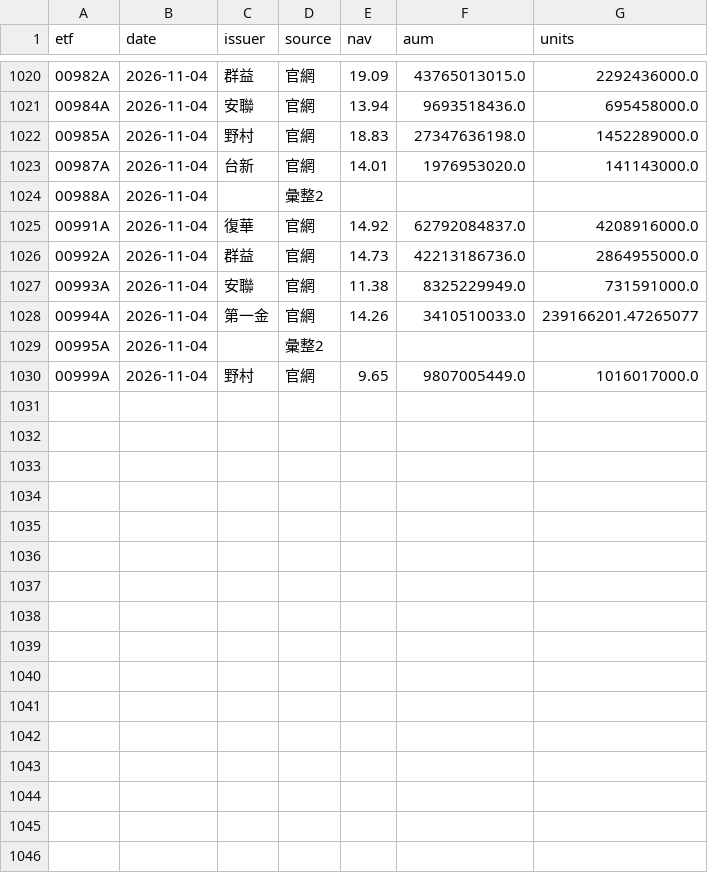
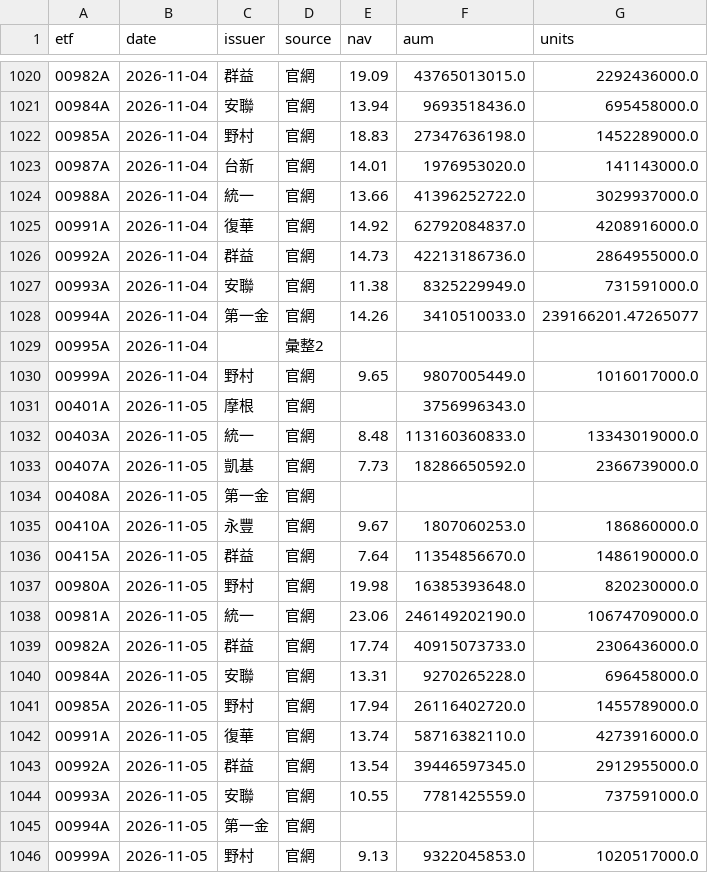
Before and after one commit to gelu27/Stock-lab, a CSV file: data/etf/info.csv, drawn as a sheet; only a part is shown, gaps mark what is left out; removed rows and columns are numbered as before the commit, all else as after; the diff names each change by its address in the sheet, - before the commit and + after, or states it on an @@ line.

```diff
--- a/data/etf/info.csv
+++ b/data/etf/info.csv
-row 1024: 00988A | 2026-11-04 |  | 彙整2
+row 1024: 00988A | 2026-11-04 | 統一 | 官網 | 13.66 | 41396252722.0 | 3029937000.0
+row 1031: 00401A | 2026-11-05 | 摩根 | 官網 |  | 3756996343.0
+row 1032: 00403A | 2026-11-05 | 統一 | 官網 | 8.48 | 113160360833.0 | 13343019000.0
+row 1033: 00407A | 2026-11-05 | 凱基 | 官網 | 7.73 | 18286650592.0 | 2366739000.0
+row 1034: 00408A | 2026-11-05 | 第一金 | 官網
+row 1035: 00410A | 2026-11-05 | 永豐 | 官網 | 9.67 | 1807060253.0 | 186860000.0
+row 1036: 00415A | 2026-11-05 | 群益 | 官網 | 7.64 | 11354856670.0 | 1486190000.0
+row 1037: 00980A | 2026-11-05 | 野村 | 官網 | 19.98 | 16385393648.0 | 820230000.0
+row 1038: 00981A | 2026-11-05 | 統一 | 官網 | 23.06 | 246149202190.0 | 10674709000.0
+row 1039: 00982A | 2026-11-05 | 群益 | 官網 | 17.74 | 40915073733.0 | 2306436000.0
+row 1040: 00984A | 2026-11-05 | 安聯 | 官網 | 13.31 | 9270265228.0 | 696458000.0
+row 1041: 00985A | 2026-11-05 | 野村 | 官網 | 17.94 | 26116402720.0 | 1455789000.0
+row 1042: 00991A | 2026-11-05 | 復華 | 官網 | 13.74 | 58716382110.0 | 4273916000.0
+row 1043: 00992A | 2026-11-05 | 群益 | 官網 | 13.54 | 39446597345.0 | 2912955000.0
+row 1044: 00993A | 2026-11-05 | 安聯 | 官網 | 10.55 | 7781425559.0 | 737591000.0
+row 1045: 00994A | 2026-11-05 | 第一金 | 官網
+row 1046: 00999A | 2026-11-05 | 野村 | 官網 | 9.13 | 9322045853.0 | 1020517000.0
```
Also changed, not shown: 8 other files.
